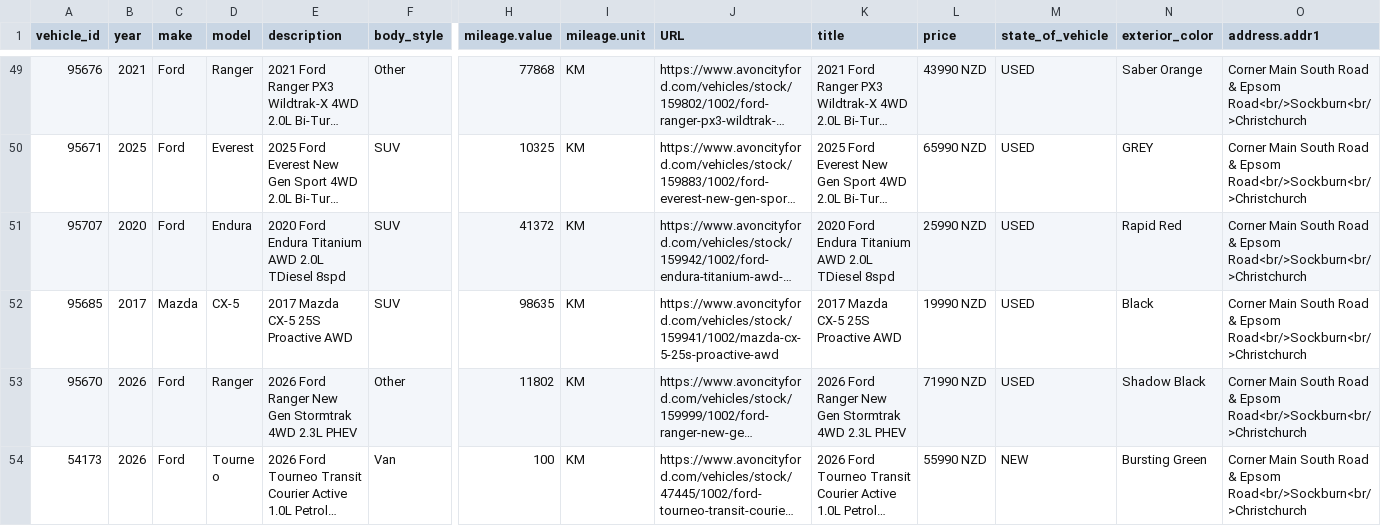
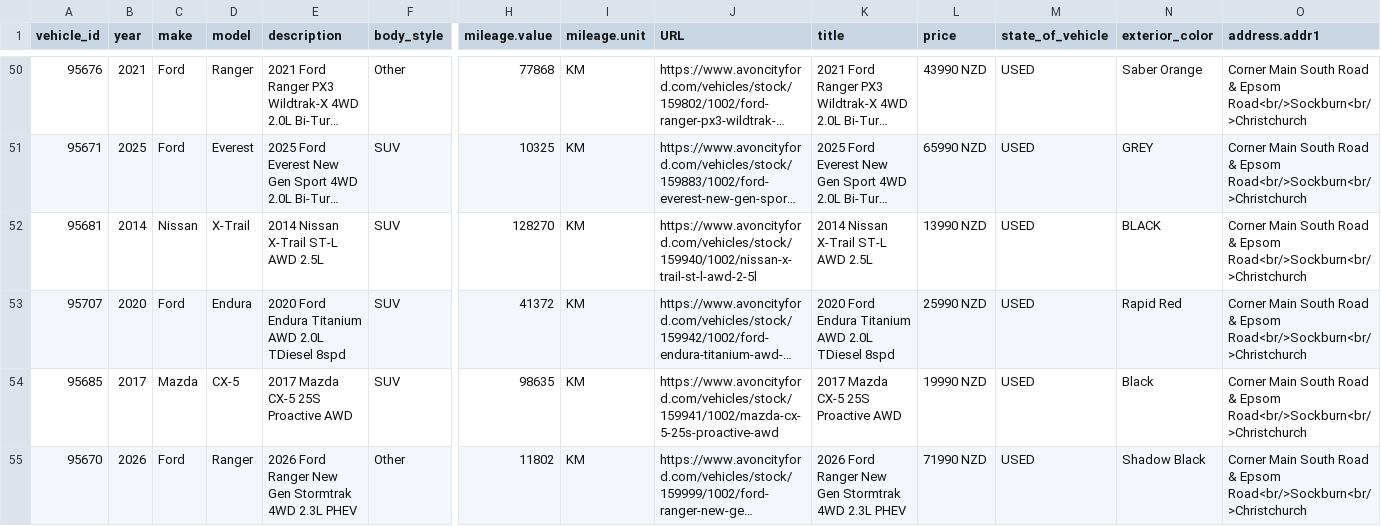
Before and after one commit to AshAcf/acf-meta-feed, a CSV file: public/all-yards-meta-feed.csv, drawn as a sheet; only a part is shown, gaps mark what is left out; the shorter side is filled out with more unchanged rows; long unchanged cells end in …; rows hold the shown columns only; the diff covers the shown part only; the diff names each change by its address in the sheet, - before the commit and + after, or states it on an @@ line.

```diff
--- a/public/all-yards-meta-feed.csv
+++ b/public/all-yards-meta-feed.csv
+row 52: 95681 | 2014 | Nissan | X-Trail | 2014 Nissan X-Trail ST-L AWD 2.5L | SUV | 128270 | KM | https://www.avoncityford.com/vehicles/stock/159940/1002/nissan-x-trail-st-l-awd-2-5l | 2014 Nissan X-Trail ST-L AWD 2.5L | 13990 NZD | USED | BLACK | Corner Main South Road & Epsom Road<br/>Sockburn<br/>Christchurch
```
Also changed, not shown: 5 added rows and 1 removed row elsewhere in this file, public/acf-meta-feed.csv, public/rangiora-meta-feed.csv, 16 other files.
